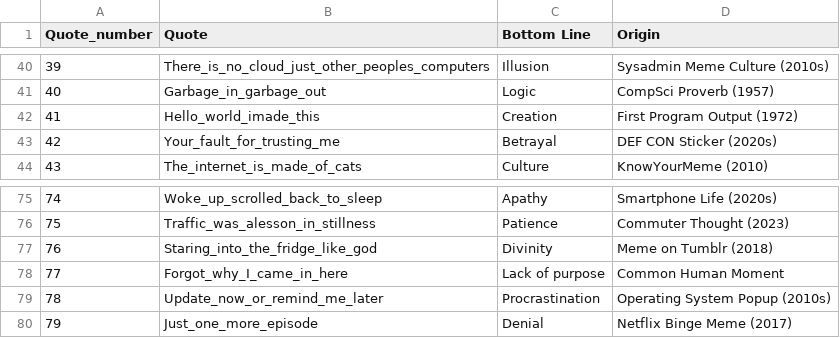
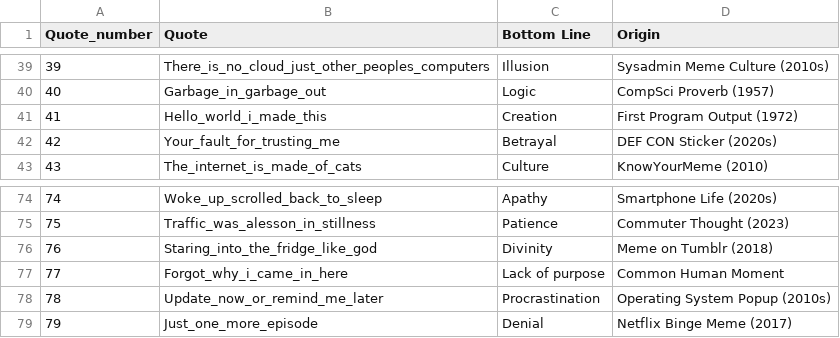
Before and after one commit to Daphneperl/junk_is_amitco, a CSV file: views/hashtag_gallery/Hashtags.csv, drawn as a sheet; only a part is shown, gaps mark what is left out; the diff covers the shown part only.

```diff
--- a/views/hashtag_gallery/Hashtags.csv
+++ b/views/hashtag_gallery/Hashtags.csv
@@ -41,3 +40,3 @@ Quote_number,Quote,Bottom Line,Origin
 40,Garbage_in_garbage_out,Logic,CompSci Proverb (1957)
-41,Hello_world_imade_this,Creation,First Program Output (1972)
+41,Hello_world_i_made_this,Creation,First Program Output (1972)
 42,Your_fault_for_trusting_me,Betrayal,DEF CON Sticker (2020s)
@@ -77,3 +76,3 @@ Quote_number,Quote,Bottom Line,Origin
 76,Staring_into_the_fridge_like_god,Divinity,Meme on Tumblr (2018)
-77,Forgot_why_I_came_in_here,Lack of purpose,Common Human Moment
+77,Forgot_why_i_came_in_here,Lack of purpose,Common Human Moment
 78,Update_now_or_remind_me_later,Procrastination,Operating System Popup (2010s)
```
Also changed, not shown: 1 removed row and 7 edited cells elsewhere in this file.
